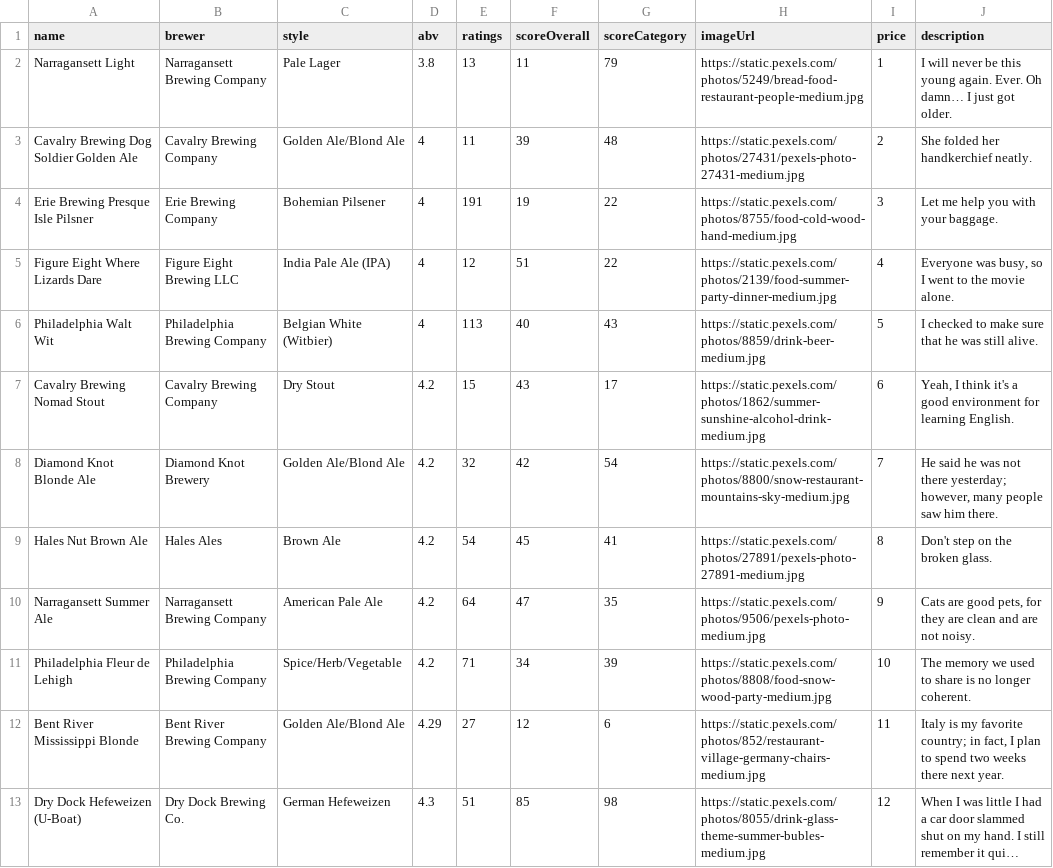
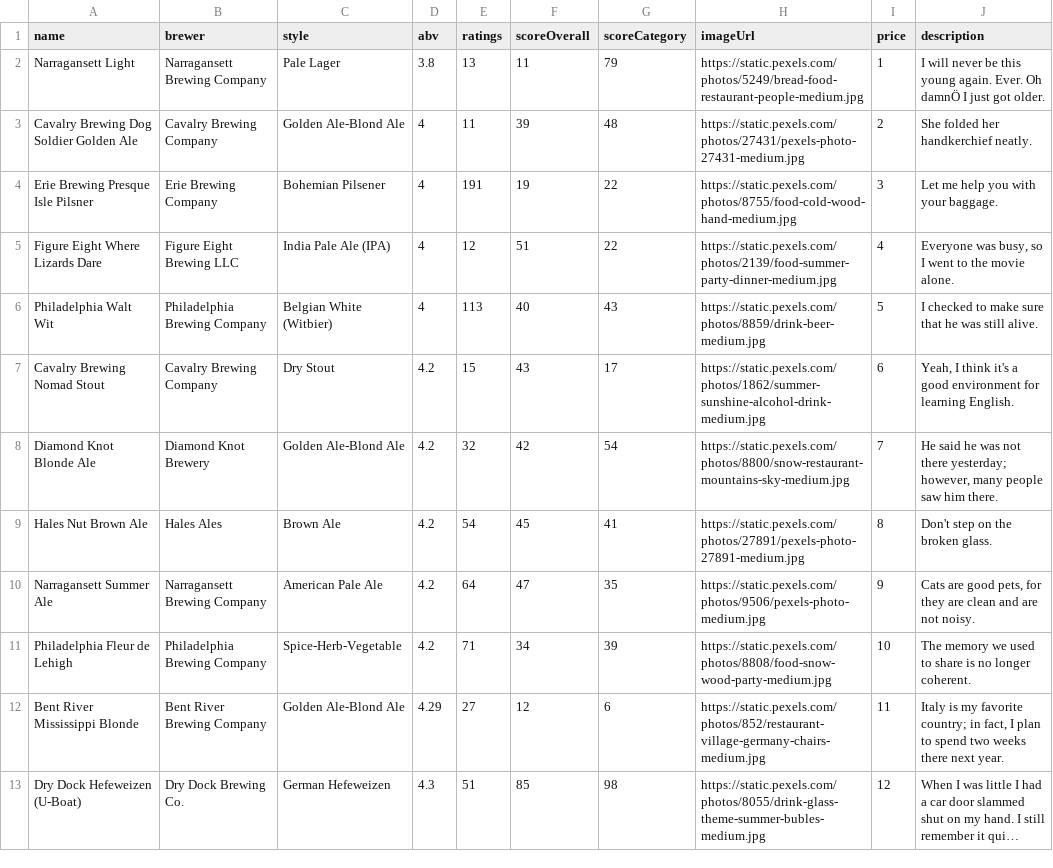
Before and after one commit to jerbobbo/beerio, a CSV file: andrew-seed-data.csv, drawn as a sheet; only a part is shown; long unchanged cells end in …; the diff covers the shown part only; the diff names each change by its address in the sheet, - before the commit and + after, or states it on an @@ line.

```diff
--- a/andrew-seed-data.csv
+++ b/andrew-seed-data.csv
-J2 (description): …Ever. Oh damn… I just…
+J2 (description): …Ever. Oh damnÖ I just…
-C3 (style): Golden Ale/Blond Ale
+C3 (style): Golden Ale-Blond Ale
-C8 (style): Golden Ale/Blond Ale
+C8 (style): Golden Ale-Blond Ale
-C11 (style): Spice/Herb/Vegetable
+C11 (style): Spice-Herb-Vegetable
-C12 (style): Golden Ale/Blond Ale
+C12 (style): Golden Ale-Blond Ale
```
Also changed, not shown: 25 edited cells elsewhere in this file, 4 other files.
